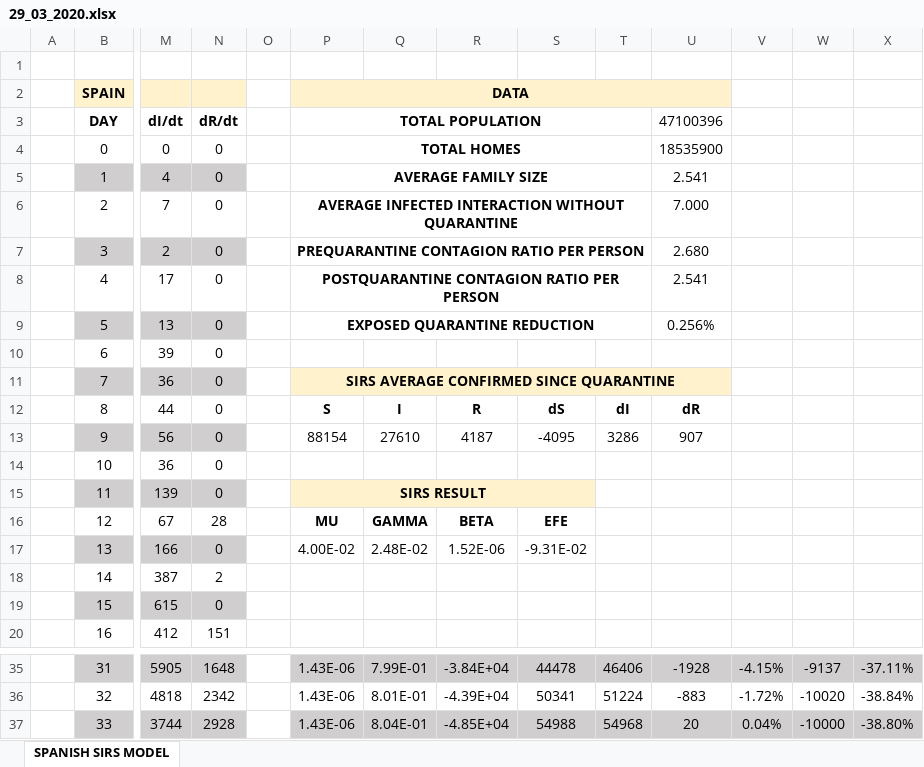
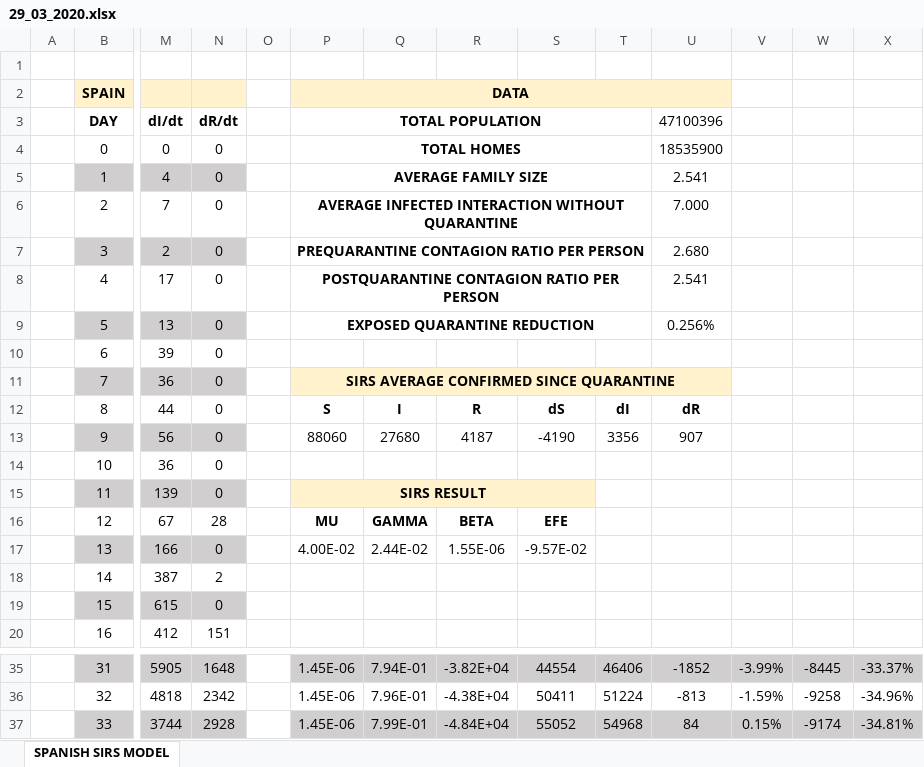
Before and after one commit to VictorLoureiro/MathsAgainstTheCOVID19, an Excel workbook: SIRS MODELS/spain/29_03_2020.xlsx, sheet SPANISH SIRS MODEL, drawn as a sheet; only a part is shown, gaps mark what is left out; values as stored, in another font and other column widths than the file's, no borders; charts and pictures not drawn; the diff covers the shown part only; the diff names each change by its address in the sheet, - before the commit and + after, or states it on an @@ line.

```diff
--- a/SIRS MODELS/spain/29_03_2020.xlsx (sheet SPANISH SIRS MODEL)
+++ b/SIRS MODELS/spain/29_03_2020.xlsx (sheet SPANISH SIRS MODEL)
-P13 (TOTAL POPULATION): 88154
+P13 (TOTAL POPULATION): 88060
-Q13: 27610
+Q13: 27680
-S13: -4095
+S13: -4190
-T13: 3286
+T13: 3356
-Q17: 2.48E-02
+Q17: 2.44E-02
-R17: 1.52E-06
+R17: 1.55E-06
-S17: -9.31E-02
+S17: -9.57E-02
-P35:P37 (TOTAL POPULATION): 1.43E-06
+P35:P37 (TOTAL POPULATION): 1.45E-06
-Q35: 7.99E-01
+Q35: 7.94E-01
-R35: -3.84E+04
+R35: -3.82E+04
-S35: 44478
+S35: 44554
-U35 (47100396): -1928
+U35 (47100396): -1852
-V35: -4.15%
+V35: -3.99%
-W35: -9137
+W35: -8445
-X35: -37.11%
+X35: -33.37%
-Q36: 8.01E-01
+Q36: 7.96E-01
-R36: -4.39E+04
+R36: -4.38E+04
-S36: 50341
+S36: 50411
-U36 (47100396): -883
+U36 (47100396): -813
-V36: -1.72%
+V36: -1.59%
-W36: -10020
+W36: -9258
-X36: -38.84%
+X36: -34.96%
-Q37: 8.04E-01
+Q37: 7.99E-01
-R37: -4.85E+04
+R37: -4.84E+04
-S37: 54988
+S37: 55052
-U37 (47100396): 20
+U37 (47100396): 84
-V37: 0.04%
+V37: 0.15%
-W37: -10000
+W37: -9174
-X37: -38.80%
+X37: -34.81%
```
Also changed, not shown: 1967 edited cells elsewhere in this sheet, charts or pictures, SIRS MODELS/spain/23_03_2020.xlsx, SIRS MODELS/spain/25_03_2020.xlsx, 10 other files.
